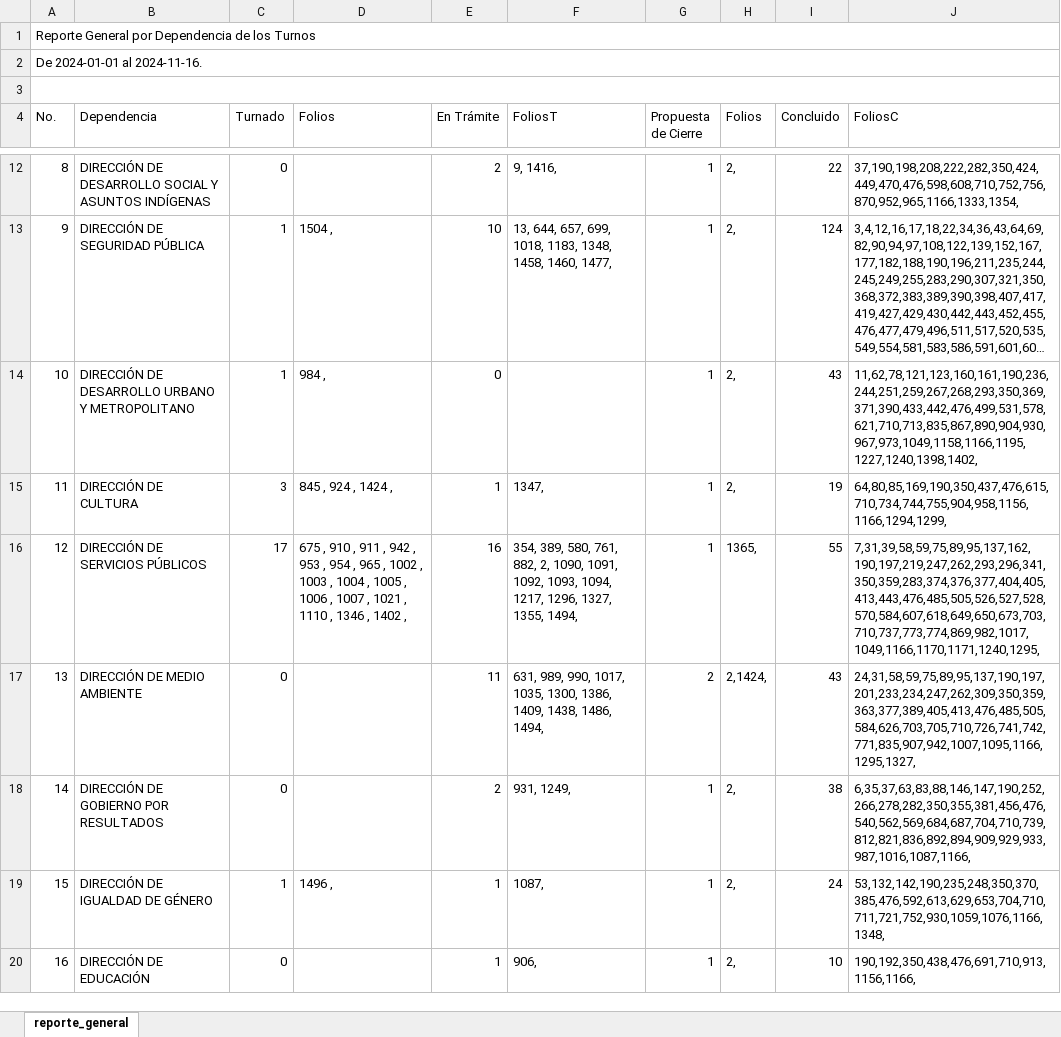
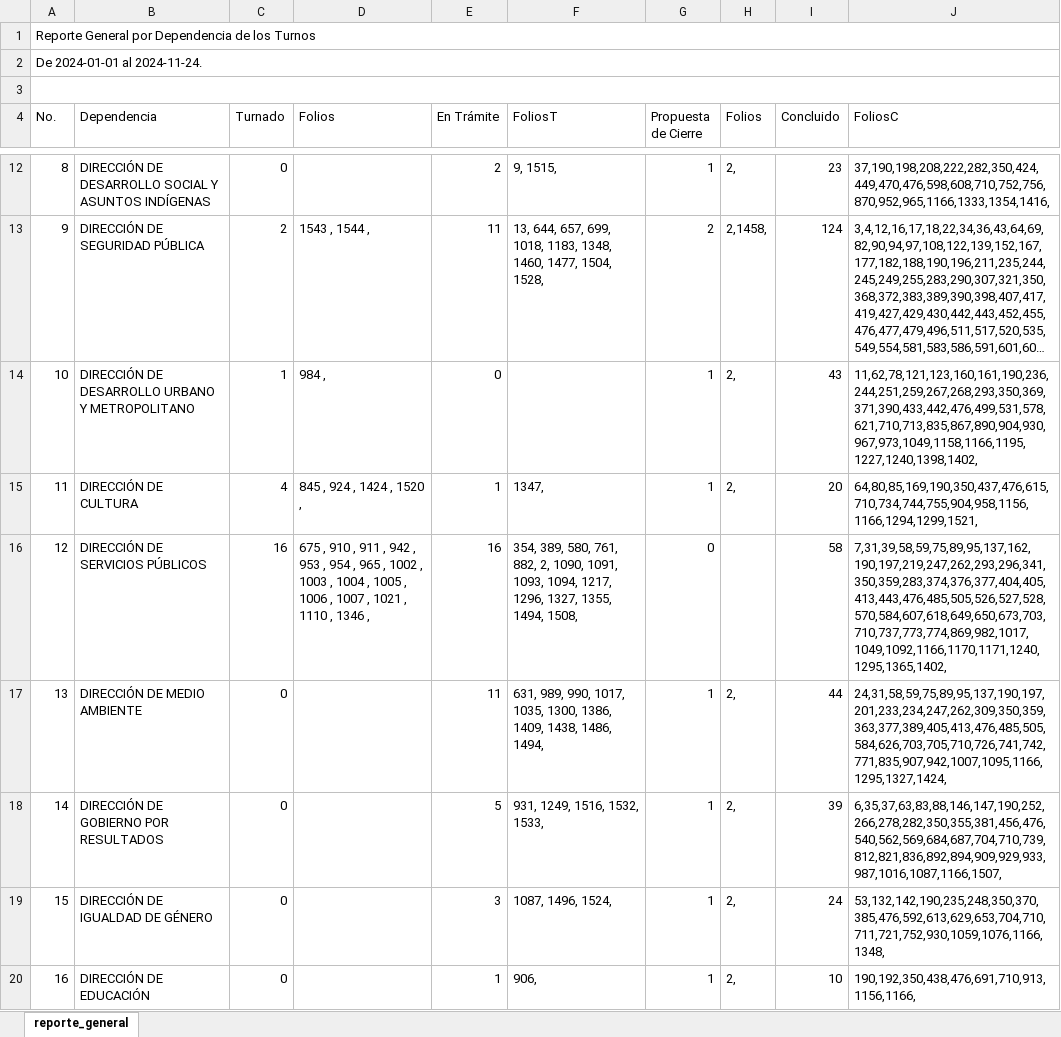
Before and after one commit to DimitryGarces/President-Cliente, an Excel workbook: py/Junio.xlsx, sheet reporte_general, drawn as a sheet; only a part is shown, gaps mark what is left out; long unchanged cells end in …; values as stored, in another font and other column widths than the file's, no cell formats; the diff covers the shown part only; the diff names each change by its address in the sheet, - before the commit and + after, or states it on an @@ line.

```diff
--- a/py/Junio.xlsx (sheet reporte_general)
+++ b/py/Junio.xlsx (sheet reporte_general)
-A2 (No.): De 2024-01-01 al 2024-11-16.
+A2 (No.): De 2024-01-01 al 2024-11-24.
-F12 (FoliosT): 9, 1416,
+F12 (FoliosT): 9, 1515,
-I12 (Concluido): 22
+I12 (Concluido): 23
-J12 (FoliosC): 37,190,198,208,222,282,350,424,449,470,476,598,608,710,752,756,870,952,965,1166,1333,1354,
+J12 (FoliosC): 37,190,198,208,222,282,350,424,449,470,476,598,608,710,752,756,870,952,965,1166,1333,1354,1416,
-C13 (Turnado): 1
+C13 (Turnado): 2
-D13 (Folios): 1504 ,
+D13 (Folios): 1543 , 1544 ,
-E13 (En Trámite): 10
+E13 (En Trámite): 11
-F13 (FoliosT): …1183, 1348, 1458, 1460, 1477,
+F13 (FoliosT): …1183, 1348, 1460, 1477, 1504, 1528,
-G13 (Propuesta de Cierre): 1
+G13 (Propuesta de Cierre): 2
-H13 (Folios): 2,
+H13 (Folios): 2,1458,
-C15 (Turnado): 3
+C15 (Turnado): 4
-D15 (Folios): 845 , 924 , 1424 ,
+D15 (Folios): 845 , 924 , 1424 , 1520 ,
-I15 (Concluido): 19
+I15 (Concluido): 20
-J15 (FoliosC): 64,80,85,169,190,350,437,476,615,710,734,744,755,904,958,1156,1166,1294,1299,
+J15 (FoliosC): 64,80,85,169,190,350,437,476,615,710,734,744,755,904,958,1156,1166,1294,1299,1521,
-C16 (Turnado): 17
+C16 (Turnado): 16
-D16 (Folios): …1346 , 1402 ,
+D16 (Folios): …1346 ,
-F16 (FoliosT): …1090, 1091, 1092, 1093, 1094, 1217, 1296, 1327, 1355, 1494,
+F16 (FoliosT): …1090, 1091, 1093, 1094, 1217, 1296, 1327, 1355, 1494, 1508,
-G16 (Propuesta de Cierre): 1
+G16 (Propuesta de Cierre): 0
-H16 (Folios): 1365,
+H16 (Folios): (empty)
-I16 (Concluido): 55
+I16 (Concluido): 58
-J16 (FoliosC): 7,31,39,58,59,75,89,95,137,162,190,197,219,247,262,293,296,341,350,359,283,374,376,377,404,405,413,443,476,485,505,526,527,528,570,584,607,618,649,650,673,703,710,737,773,774,869,982,1017,1049,1166,1170,1171,1240,1295,
+J16 (FoliosC): 7,31,39,58,59,75,89,95,137,162,190,197,219,247,262,293,296,341,350,359,283,374,376,377,404,405,413,443,476,485,505,526,527,528,570,584,607,618,649,650,673,703,710,737,773,774,869,982,1017,1049,1092,1166,1170,1171,1240,1295,1365,1402,
-G17 (Propuesta de Cierre): 2
+G17 (Propuesta de Cierre): 1
-H17 (Folios): 2,1424,
+H17 (Folios): 2,
-I17 (Concluido): 43
+I17 (Concluido): 44
-J17 (FoliosC): 24,31,58,59,75,89,95,137,190,197,201,233,234,247,262,309,350,359,363,377,389,405,413,476,485,505,584,626,703,705,710,726,741,742,771,835,907,942,1007,1095,1166,1295,1327,
+J17 (FoliosC): 24,31,58,59,75,89,95,137,190,197,201,233,234,247,262,309,350,359,363,377,389,405,413,476,485,505,584,626,703,705,710,726,741,742,771,835,907,942,1007,1095,1166,1295,1327,1424,
-E18 (En Trámite): 2
+E18 (En Trámite): 5
-F18 (FoliosT): 931, 1249,
+F18 (FoliosT): 931, 1249, 1516, 1532, 1533,
-I18 (Concluido): 38
+I18 (Concluido): 39
-J18 (FoliosC): 6,35,37,63,83,88,146,147,190,252,266,278,282,350,355,381,456,476,540,562,569,684,687,704,710,739,812,821,836,892,894,909,929,933,987,1016,1087,1166,
+J18 (FoliosC): 6,35,37,63,83,88,146,147,190,252,266,278,282,350,355,381,456,476,540,562,569,684,687,704,710,739,812,821,836,892,894,909,929,933,987,1016,1087,1166,1507,
-C19 (Turnado): 1
+C19 (Turnado): 0
-D19 (Folios): 1496 ,
+D19 (Folios): (empty)
-E19 (En Trámite): 1
+E19 (En Trámite): 3
-F19 (FoliosT): 1087,
+F19 (FoliosT): 1087, 1496, 1524,
```
Also changed, not shown: 1 added row, 1 removed row and 67 edited cells elsewhere in this sheet, cell formats, py/Direcc.xlsx, 3 other files.
